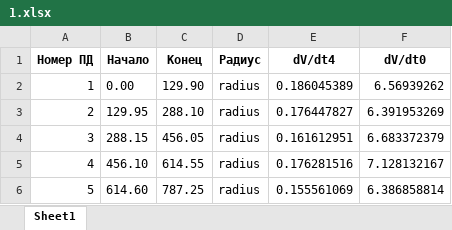
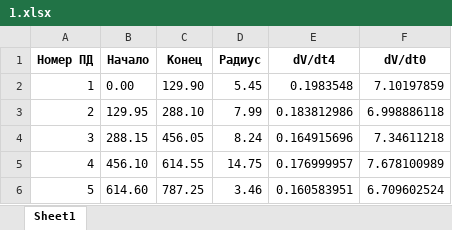
Before and after one commit to AlexAredov/ActionPotentialsAnalyser, an Excel workbook: tables/1.xlsx, sheet Sheet1, drawn as a sheet; values as stored, in another font and other column widths than the file's, no borders; the diff names each change by its address in the sheet, - before the commit and + after, or states it on an @@ line.

```diff
--- a/tables/1.xlsx (sheet Sheet1)
+++ b/tables/1.xlsx (sheet Sheet1)
-D2 (Радиус): radius
+D2 (Радиус): 5.45
-E2 (dV/dt4): 0.186045389
+E2 (dV/dt4): 0.1983548
-F2 (dV/dt0): 6.56939262
+F2 (dV/dt0): 7.10197859
-D3 (Радиус): radius
+D3 (Радиус): 7.99
-E3 (dV/dt4): 0.176447827
+E3 (dV/dt4): 0.183812986
-F3 (dV/dt0): 6.391953269
+F3 (dV/dt0): 6.998886118
-D4 (Радиус): radius
+D4 (Радиус): 8.24
-E4 (dV/dt4): 0.161612951
+E4 (dV/dt4): 0.164915696
-F4 (dV/dt0): 6.683372379
+F4 (dV/dt0): 7.34611218
-D5 (Радиус): radius
+D5 (Радиус): 14.75
-E5 (dV/dt4): 0.176281516
+E5 (dV/dt4): 0.176999957
-F5 (dV/dt0): 7.128132167
+F5 (dV/dt0): 7.678100989
-D6 (Радиус): radius
+D6 (Радиус): 3.46
-E6 (dV/dt4): 0.155561069
+E6 (dV/dt4): 0.160583951
-F6 (dV/dt0): 6.386858814
+F6 (dV/dt0): 6.709602524
```
Also changed, not shown: tables/hundred.xlsx, 7 other files.
